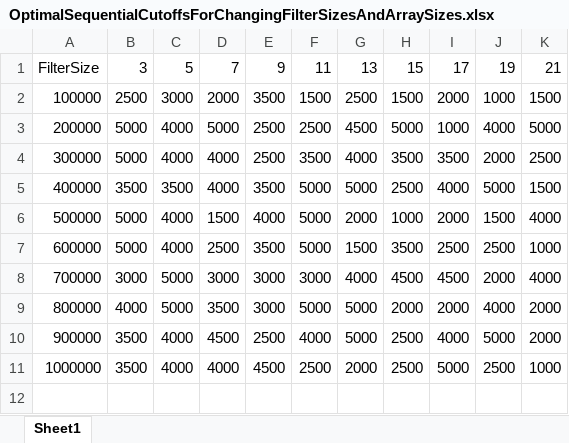
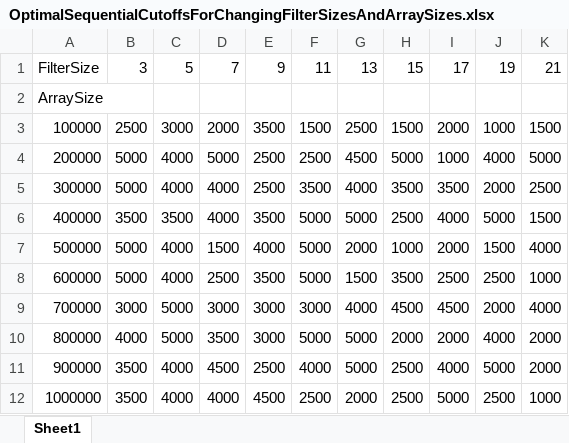
Before and after one commit to zachnudels/CSC2002S-Assignment01, an Excel workbook: Resources/OptimalSequentialCutoffsForChangingFilterSizesAndArraySizes.xlsx, sheet Sheet1, drawn as a sheet; values as stored, in another font and other column widths than the file's, no borders; the diff names each change by its address in the sheet, - before the commit and + after, or states it on an @@ line.

```diff
--- a/Resources/OptimalSequentialCutoffsForChangingFilterSizesAndArraySizes.xlsx (sheet Sheet1)
+++ b/Resources/OptimalSequentialCutoffsForChangingFilterSizesAndArraySizes.xlsx (sheet Sheet1)
+row 2: ArraySize
```
Also changed, not shown: Resources/TimeResultsBoth.xlsx, 6 other files.
